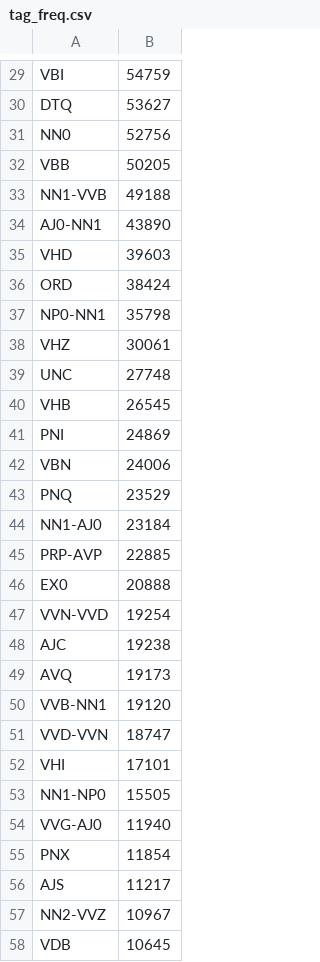
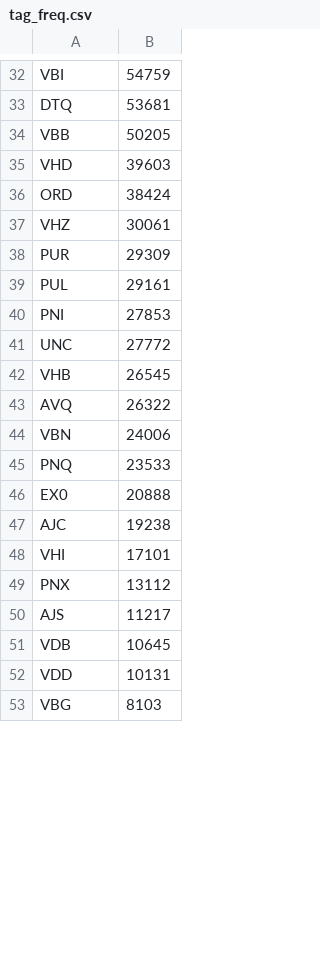
Before and after one commit to 0mega28/POS-tagging, a CSV file: generatedFiles/tag_freq.csv, drawn as a sheet; only a part is shown, gaps mark what is left out; the shorter side is filled out with more unchanged rows; removed rows and columns are numbered as before the commit, all else as after; the diff covers the shown part only; the diff names each change by its address in the sheet, - before the commit and + after, or states it on an @@ line.

```diff
--- a/generatedFiles/tag_freq.csv
+++ b/generatedFiles/tag_freq.csv
-B33: 53627
+B33: 53681
-row 31: NN0 | 52756
-row 33: NN1-VVB | 49188
-row 34: AJ0-NN1 | 43890
-row 37: NP0-NN1 | 35798
+row 38: PUR | 29309
+row 39: PUL | 29161
+row 40: PNI | 27853
-B41: 27748
+B41: 27772
-row 41: PNI | 24869
+row 43: AVQ | 26322
-B45: 23529
+B45: 23533
-row 44: NN1-AJ0 | 23184
-row 45: PRP-AVP | 22885
-row 47: VVN-VVD | 19254
-row 49: AVQ | 19173
-row 50: VVB-NN1 | 19120
-row 51: VVD-VVN | 18747
-row 53: NN1-NP0 | 15505
-row 54: VVG-AJ0 | 11940
-B49: 11854
+B49: 13112
-row 57: NN2-VVZ | 10967
```
Also changed, not shown: 11 added rows, 26 removed rows and 12 edited cells elsewhere in this file, 5 other files.
